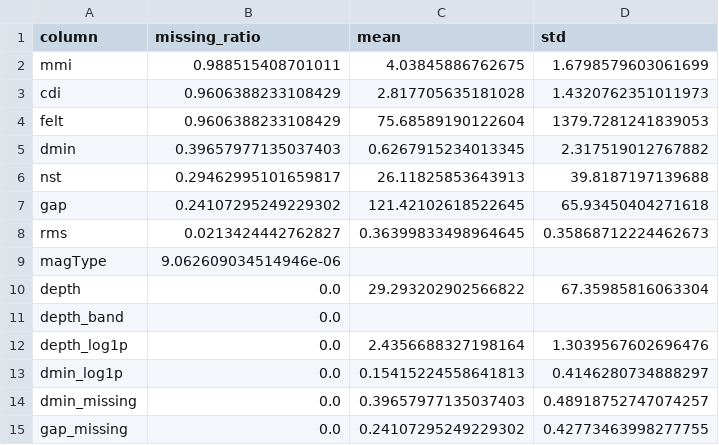
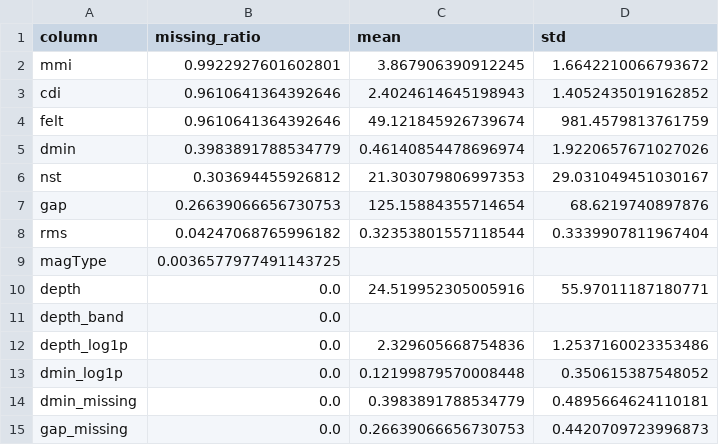
Before and after one commit to nht-master-k20/earthquake-sequence-mining, a CSV file: hoigreen/pattern_discovering/outputs/00_feature_overview.csv, drawn as a sheet; only a part is shown; the diff covers the shown part only.

```diff
--- a/hoigreen/pattern_discovering/outputs/00_feature_overview.csv
+++ b/hoigreen/pattern_discovering/outputs/00_feature_overview.csv
@@ -1,15 +1,15 @@
 column,missing_ratio,mean,std
-mmi,0.988515408701011,4.03845886762675,1.6798579603061699
-cdi,0.9606388233108429,2.817705635181028,1.4320762351011973
-felt,0.9606388233108429,75.68589190122604,1379.7281241839053
-dmin,0.39657977135037403,0.6267915234013345,2.317519012767882
-nst,0.29462995101659817,26.11825853643913,39.8187197139688
-gap,0.24107295249229302,121.42102618522645,65.93450404271618
-rms,0.0213424442762827,0.36399833498964645,0.35868712224462673
-magType,9.062609034514946e-06,,
-depth,0.0,29.293202902566822,67.35985816063304
+mmi,0.9922927601602801,3.867906390912245,1.6642210066793672
+cdi,0.9610641364392646,2.4024614645198943,1.4052435019162852
+felt,0.9610641364392646,49.121845926739674,981.4579813761759
+dmin,0.3983891788534779,0.46140854478696974,1.9220657671027026
+nst,0.303694455926812,21.303079806997353,29.031049451030167
+gap,0.26639066656730753,125.15884355714654,68.6219740897876
+rms,0.04247068765996182,0.32353801557118544,0.3339907811967404
+magType,0.0036577977491143725,,
+depth,0.0,24.519952305005916,55.97011187180771
 depth_band,0.0,,
-depth_log1p,0.0,2.4356688327198164,1.3039567602696476
-dmin_log1p,0.0,0.15415224558641813,0.4146280734888297
-dmin_missing,0.0,0.39657977135037403,0.48918752747074257
-gap_missing,0.0,0.24107295249229302,0.42773463998277755
+depth_log1p,0.0,2.329605668754836,1.2537160023353486
+dmin_log1p,0.0,0.12199879570008448,0.350615387548052
+dmin_missing,0.0,0.3983891788534779,0.4895664624110181
+gap_missing,0.0,0.26639066656730753,0.4420709723996873
```
Also changed, not shown: 50 edited cells elsewhere in this file, hoigreen/pattern_discovering/outputs/02_event_cluster_k_eval.csv, hoigreen/pattern_discovering/outputs/03_event_cluster_centroids.csv, 17 other files.
